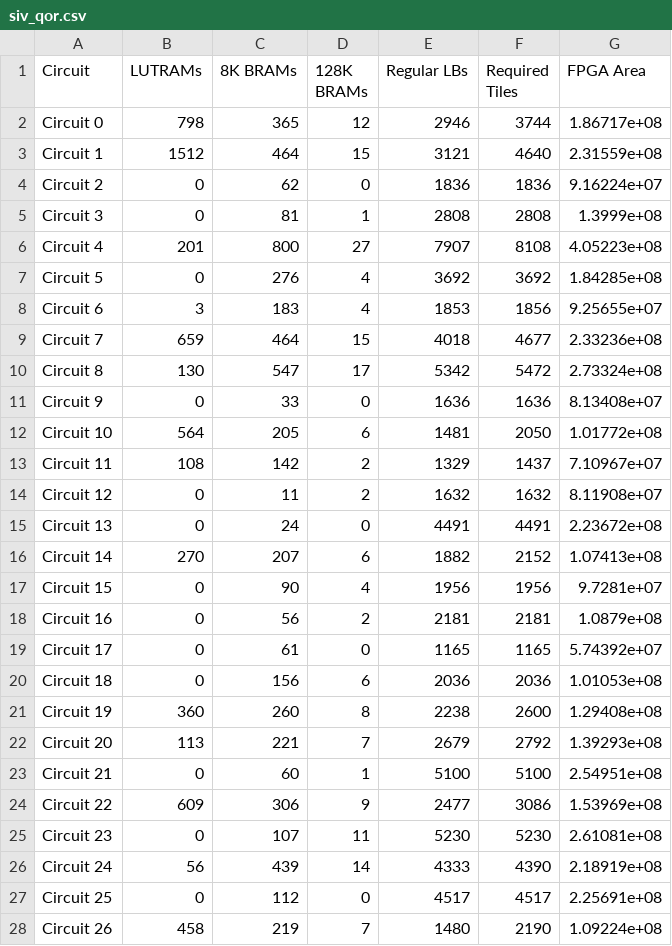
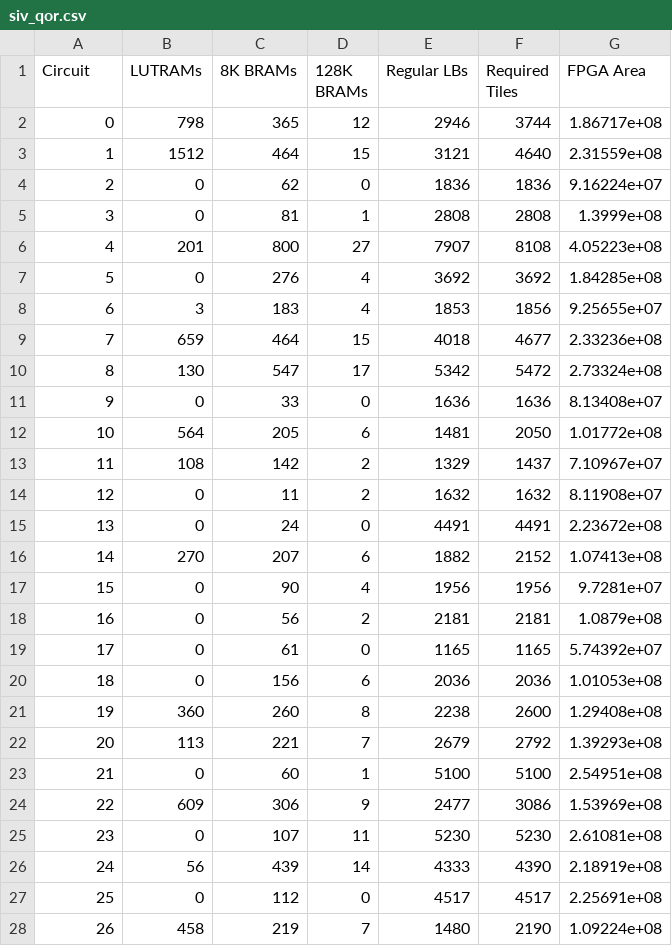
Before and after one commit to lichen-liu/ece1756, a CSV file: lab3/siv_qor.csv, drawn as a sheet; only a part is shown; the diff covers the shown part only.

Commit message:
minor

```diff
--- a/lab3/siv_qor.csv
+++ b/lab3/siv_qor.csv
@@ -1,28 +1,28 @@
 Circuit,LUTRAMs,8K BRAMs,128K BRAMs,Regular LBs,Required Tiles,FPGA Area
-Circuit 0,798,365,12,2946,3744,1.86717e+08
-Circuit 1,1512,464,15,3121,4640,2.31559e+08
-Circuit 2,0,62,0,1836,1836,9.16224e+07
-Circuit 3,0,81,1,2808,2808,1.3999e+08
-Circuit 4,201,800,27,7907,8108,4.05223e+08
-Circuit 5,0,276,4,3692,3692,1.84285e+08
-Circuit 6,3,183,4,1853,1856,9.25655e+07
-Circuit 7,659,464,15,4018,4677,2.33236e+08
-Circuit 8,130,547,17,5342,5472,2.73324e+08
-Circuit 9,0,33,0,1636,1636,8.13408e+07
-Circuit 10,564,205,6,1481,2050,1.01772e+08
-Circuit 11,108,142,2,1329,1437,7.10967e+07
-Circuit 12,0,11,2,1632,1632,8.11908e+07
-Circuit 13,0,24,0,4491,4491,2.23672e+08
-Circuit 14,270,207,6,1882,2152,1.07413e+08
-Circuit 15,0,90,4,1956,1956,9.7281e+07
-Circuit 16,0,56,2,2181,2181,1.0879e+08
-Circuit 17,0,61,0,1165,1165,5.74392e+07
-Circuit 18,0,156,6,2036,2036,1.01053e+08
-Circuit 19,360,260,8,2238,2600,1.29408e+08
-Circuit 20,113,221,7,2679,2792,1.39293e+08
-Circuit 21,0,60,1,5100,5100,2.54951e+08
-Circuit 22,609,306,9,2477,3086,1.53969e+08
-Circuit 23,0,107,11,5230,5230,2.61081e+08
-Circuit 24,56,439,14,4333,4390,2.18919e+08
-Circuit 25,0,112,0,4517,4517,2.25691e+08
-Circuit 26,458,219,7,1480,2190,1.09224e+08
+0,798,365,12,2946,3744,1.86717e+08
+1,1512,464,15,3121,4640,2.31559e+08
+2,0,62,0,1836,1836,9.16224e+07
+3,0,81,1,2808,2808,1.3999e+08
+4,201,800,27,7907,8108,4.05223e+08
+5,0,276,4,3692,3692,1.84285e+08
+6,3,183,4,1853,1856,9.25655e+07
+7,659,464,15,4018,4677,2.33236e+08
+8,130,547,17,5342,5472,2.73324e+08
+9,0,33,0,1636,1636,8.13408e+07
+10,564,205,6,1481,2050,1.01772e+08
+11,108,142,2,1329,1437,7.10967e+07
+12,0,11,2,1632,1632,8.11908e+07
+13,0,24,0,4491,4491,2.23672e+08
+14,270,207,6,1882,2152,1.07413e+08
+15,0,90,4,1956,1956,9.7281e+07
+16,0,56,2,2181,2181,1.0879e+08
+17,0,61,0,1165,1165,5.74392e+07
+18,0,156,6,2036,2036,1.01053e+08
+19,360,260,8,2238,2600,1.29408e+08
+20,113,221,7,2679,2792,1.39293e+08
+21,0,60,1,5100,5100,2.54951e+08
+22,609,306,9,2477,3086,1.53969e+08
+23,0,107,11,5230,5230,2.61081e+08
+24,56,439,14,4333,4390,2.18919e+08
+25,0,112,0,4517,4517,2.25691e+08
+26,458,219,7,1480,2190,1.09224e+08
```
Also changed, not shown: 42 edited cells elsewhere in this file.
